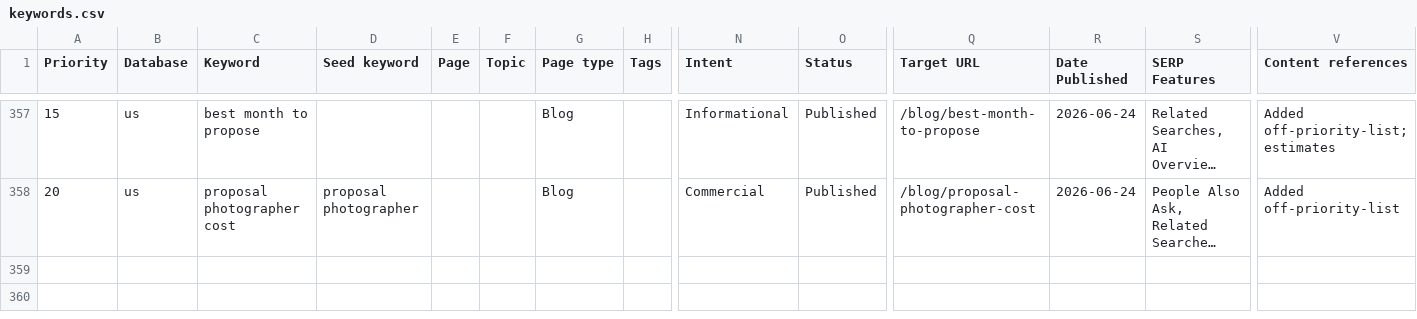
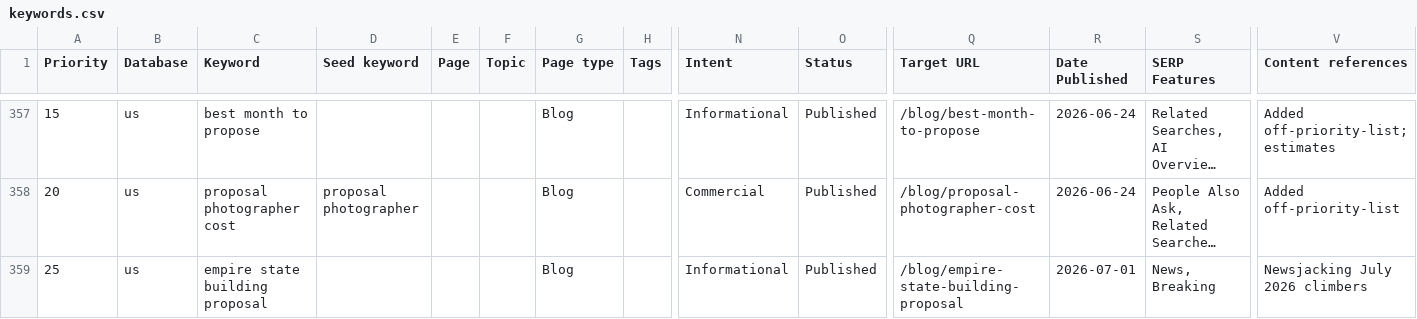
Before and after one commit to nbucchio/Proposal-spots, a CSV file: seo/keywords.csv, drawn as a sheet; only a part is shown, gaps mark what is left out; long unchanged cells end in …; rows hold the shown columns only; the diff names each change by its address in the sheet, - before the commit and + after, or states it on an @@ line.

```diff
--- a/seo/keywords.csv
+++ b/seo/keywords.csv
+row 359: 25 | us | empire state building proposal |  |  |  | Blog |  | Informational | Published | /blog/empire-state-building-proposal | 2026-07-01 | News, Breaking | Newsjacking July 2026 climbers
```
Also changed, not shown: 3 other files.
